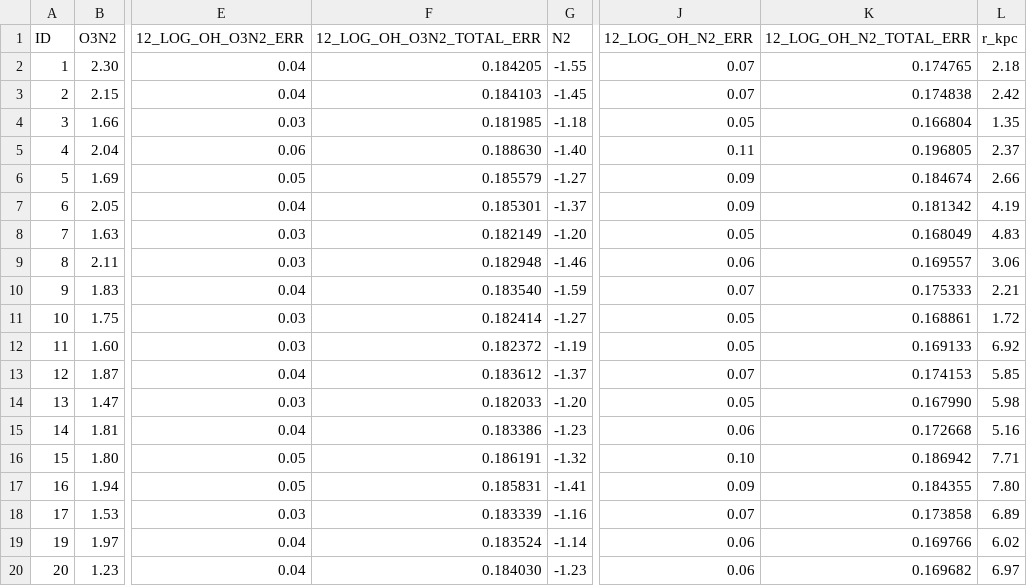
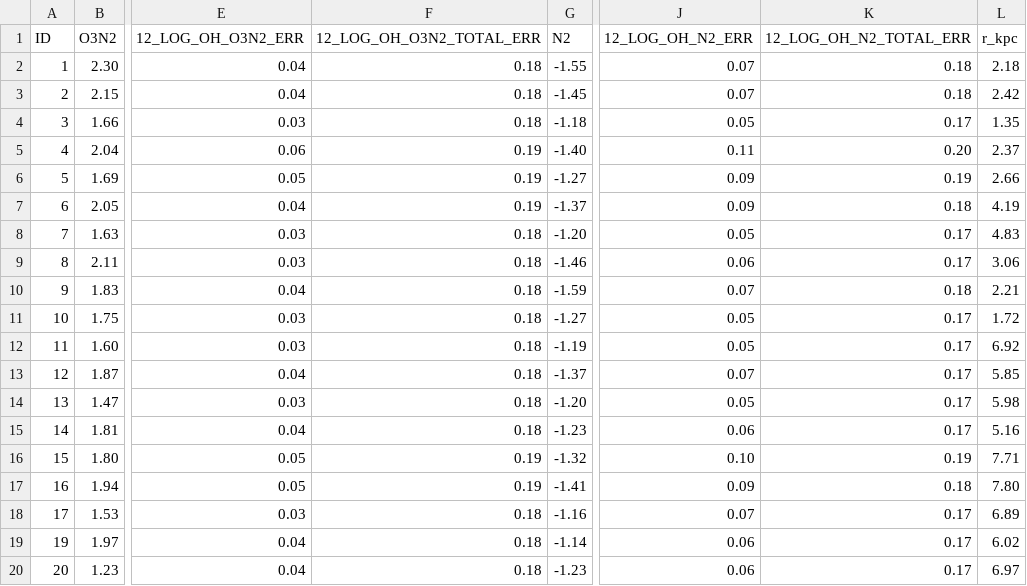
Before and after one commit to blnblnbln/TESIS, a CSV file: analysis_gmos/gradiente_scarano_ne_masa_edad_newnumber_ne10.csv, drawn as a sheet; only a part is shown, gaps mark what is left out; the diff names each change by its address in the sheet, - before the commit and + after, or states it on an @@ line.

Commit message:
se modifica tabla al agregar eror total + dispersion y aprox

```diff
--- a/analysis_gmos/gradiente_scarano_ne_masa_edad_newnumber_ne10.csv
+++ b/analysis_gmos/gradiente_scarano_ne_masa_edad_newnumber_ne10.csv
-F2 (12_LOG_OH_O3N2_TOTAL_ERR): 0.184205
+F2 (12_LOG_OH_O3N2_TOTAL_ERR): 0.18
-K2 (12_LOG_OH_N2_TOTAL_ERR): 0.174765
+K2 (12_LOG_OH_N2_TOTAL_ERR): 0.18
-F3 (12_LOG_OH_O3N2_TOTAL_ERR): 0.184103
+F3 (12_LOG_OH_O3N2_TOTAL_ERR): 0.18
-K3 (12_LOG_OH_N2_TOTAL_ERR): 0.174838
+K3 (12_LOG_OH_N2_TOTAL_ERR): 0.18
-F4 (12_LOG_OH_O3N2_TOTAL_ERR): 0.181985
+F4 (12_LOG_OH_O3N2_TOTAL_ERR): 0.18
-K4 (12_LOG_OH_N2_TOTAL_ERR): 0.166804
+K4 (12_LOG_OH_N2_TOTAL_ERR): 0.17
-F5 (12_LOG_OH_O3N2_TOTAL_ERR): 0.188630
+F5 (12_LOG_OH_O3N2_TOTAL_ERR): 0.19
-K5 (12_LOG_OH_N2_TOTAL_ERR): 0.196805
+K5 (12_LOG_OH_N2_TOTAL_ERR): 0.20
-F6 (12_LOG_OH_O3N2_TOTAL_ERR): 0.185579
+F6 (12_LOG_OH_O3N2_TOTAL_ERR): 0.19
-K6 (12_LOG_OH_N2_TOTAL_ERR): 0.184674
+K6 (12_LOG_OH_N2_TOTAL_ERR): 0.19
-F7 (12_LOG_OH_O3N2_TOTAL_ERR): 0.185301
+F7 (12_LOG_OH_O3N2_TOTAL_ERR): 0.19
-K7 (12_LOG_OH_N2_TOTAL_ERR): 0.181342
+K7 (12_LOG_OH_N2_TOTAL_ERR): 0.18
-F8 (12_LOG_OH_O3N2_TOTAL_ERR): 0.182149
+F8 (12_LOG_OH_O3N2_TOTAL_ERR): 0.18
-K8 (12_LOG_OH_N2_TOTAL_ERR): 0.168049
+K8 (12_LOG_OH_N2_TOTAL_ERR): 0.17
-F9 (12_LOG_OH_O3N2_TOTAL_ERR): 0.182948
+F9 (12_LOG_OH_O3N2_TOTAL_ERR): 0.18
-K9 (12_LOG_OH_N2_TOTAL_ERR): 0.169557
+K9 (12_LOG_OH_N2_TOTAL_ERR): 0.17
-F10 (12_LOG_OH_O3N2_TOTAL_ERR): 0.183540
+F10 (12_LOG_OH_O3N2_TOTAL_ERR): 0.18
-K10 (12_LOG_OH_N2_TOTAL_ERR): 0.175333
+K10 (12_LOG_OH_N2_TOTAL_ERR): 0.18
-F11 (12_LOG_OH_O3N2_TOTAL_ERR): 0.182414
+F11 (12_LOG_OH_O3N2_TOTAL_ERR): 0.18
-K11 (12_LOG_OH_N2_TOTAL_ERR): 0.168861
+K11 (12_LOG_OH_N2_TOTAL_ERR): 0.17
-F12 (12_LOG_OH_O3N2_TOTAL_ERR): 0.182372
+F12 (12_LOG_OH_O3N2_TOTAL_ERR): 0.18
-K12 (12_LOG_OH_N2_TOTAL_ERR): 0.169133
+K12 (12_LOG_OH_N2_TOTAL_ERR): 0.17
-F13 (12_LOG_OH_O3N2_TOTAL_ERR): 0.183612
+F13 (12_LOG_OH_O3N2_TOTAL_ERR): 0.18
-K13 (12_LOG_OH_N2_TOTAL_ERR): 0.174153
+K13 (12_LOG_OH_N2_TOTAL_ERR): 0.17
-F14 (12_LOG_OH_O3N2_TOTAL_ERR): 0.182033
+F14 (12_LOG_OH_O3N2_TOTAL_ERR): 0.18
-K14 (12_LOG_OH_N2_TOTAL_ERR): 0.167990
+K14 (12_LOG_OH_N2_TOTAL_ERR): 0.17
-F15 (12_LOG_OH_O3N2_TOTAL_ERR): 0.183386
+F15 (12_LOG_OH_O3N2_TOTAL_ERR): 0.18
-K15 (12_LOG_OH_N2_TOTAL_ERR): 0.172668
+K15 (12_LOG_OH_N2_TOTAL_ERR): 0.17
-F16 (12_LOG_OH_O3N2_TOTAL_ERR): 0.186191
+F16 (12_LOG_OH_O3N2_TOTAL_ERR): 0.19
-K16 (12_LOG_OH_N2_TOTAL_ERR): 0.186942
+K16 (12_LOG_OH_N2_TOTAL_ERR): 0.19
-F17 (12_LOG_OH_O3N2_TOTAL_ERR): 0.185831
+F17 (12_LOG_OH_O3N2_TOTAL_ERR): 0.19
-K17 (12_LOG_OH_N2_TOTAL_ERR): 0.184355
+K17 (12_LOG_OH_N2_TOTAL_ERR): 0.18
-F18 (12_LOG_OH_O3N2_TOTAL_ERR): 0.183339
+F18 (12_LOG_OH_O3N2_TOTAL_ERR): 0.18
-K18 (12_LOG_OH_N2_TOTAL_ERR): 0.173858
+K18 (12_LOG_OH_N2_TOTAL_ERR): 0.17
-F19 (12_LOG_OH_O3N2_TOTAL_ERR): 0.183524
+F19 (12_LOG_OH_O3N2_TOTAL_ERR): 0.18
-K19 (12_LOG_OH_N2_TOTAL_ERR): 0.169766
+K19 (12_LOG_OH_N2_TOTAL_ERR): 0.17
-F20 (12_LOG_OH_O3N2_TOTAL_ERR): 0.184030
+F20 (12_LOG_OH_O3N2_TOTAL_ERR): 0.18
-K20 (12_LOG_OH_N2_TOTAL_ERR): 0.169682
+K20 (12_LOG_OH_N2_TOTAL_ERR): 0.17
```
